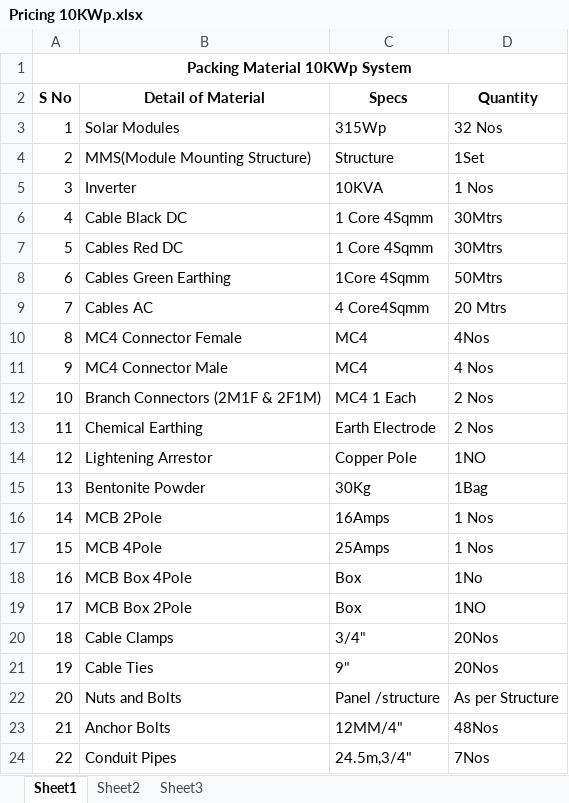
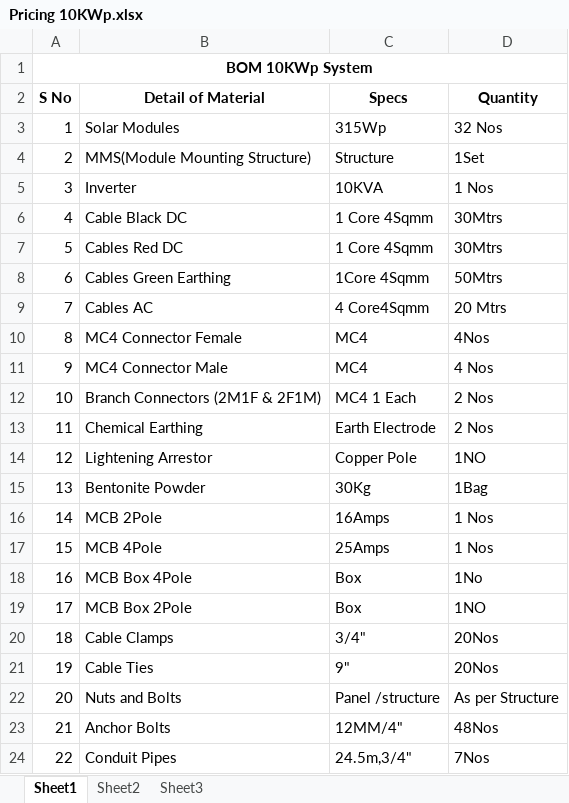
Before and after one commit to sandhoshs/03_GreenTek, an Excel workbook: 01_Sales/Pricing 10KWp.xlsx, sheet Sheet1, drawn as a sheet; values as stored, in another font and other column widths than the file's, no borders; the diff names each change by its address in the sheet, - before the commit and + after, or states it on an @@ line.

Commit message:
nothing

```diff
--- a/01_Sales/Pricing 10KWp.xlsx (sheet Sheet1)
+++ b/01_Sales/Pricing 10KWp.xlsx (sheet Sheet1)
-A1 (S No): Packing Material 10KWp System
+A1 (S No): BOM 10KWp System
```
